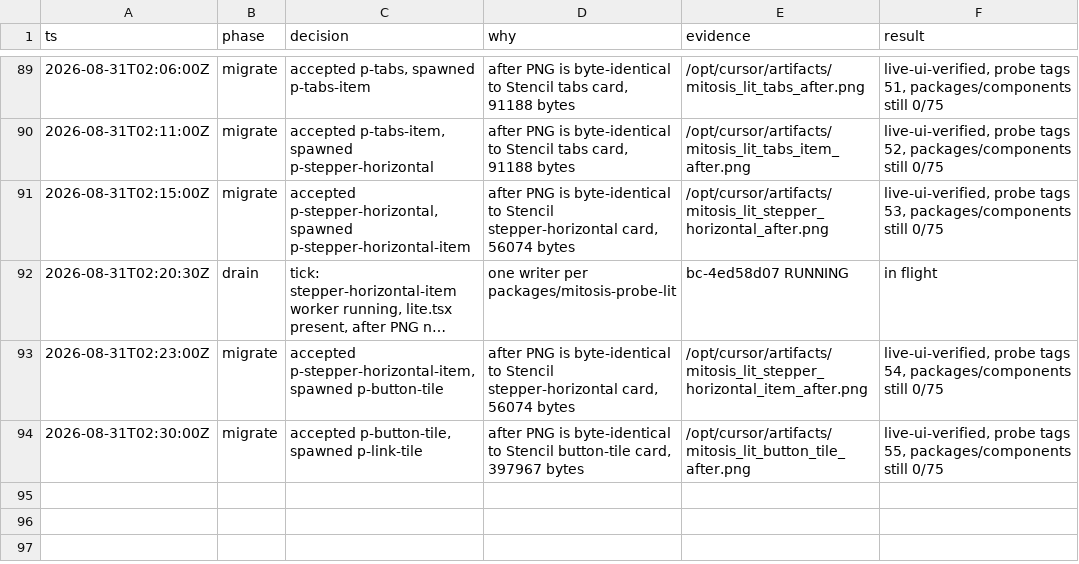
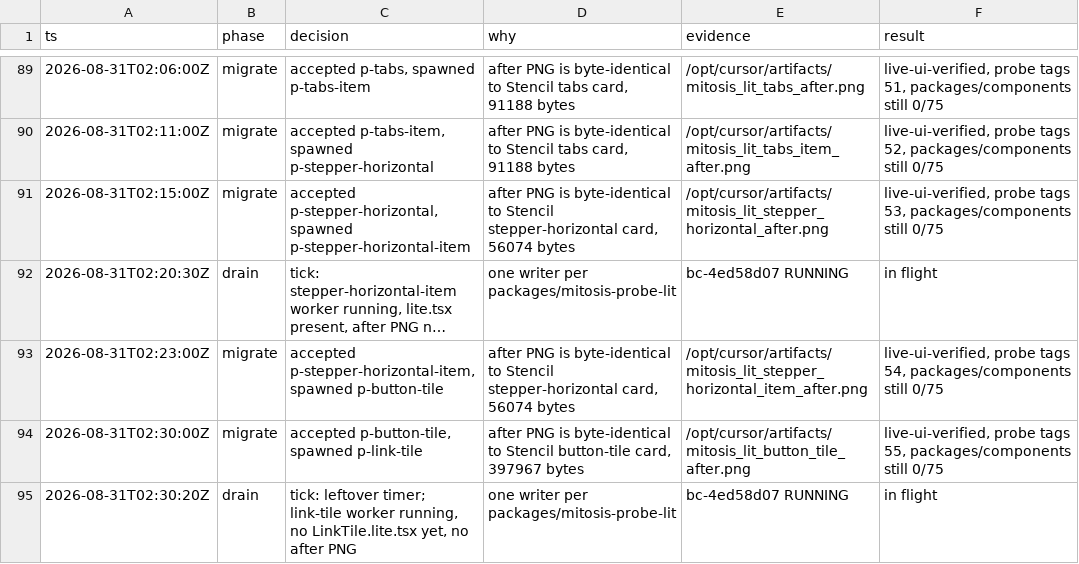
Before and after one commit to kroofy/porsche-design-system, a TSV file: .audit/orchestrate/stencil-to-mitosis/decisions.tsv, drawn as a sheet; only a part is shown, gaps mark what is left out; long unchanged cells end in …; the diff names each change by its address in the sheet, - before the commit and + after, or states it on an @@ line.

```diff
--- a/.audit/orchestrate/stencil-to-mitosis/decisions.tsv
+++ b/.audit/orchestrate/stencil-to-mitosis/decisions.tsv
+row 95: 2026-08-31T02:30:20Z | drain | tick: leftover timer; link-tile worker running, no LinkTile.lite.tsx yet, no after PNG | one writer per packages/mitosis-probe-lit | bc-4ed58d07 RUNNING | in flight
```
Also changed, not shown: 1 other file.
